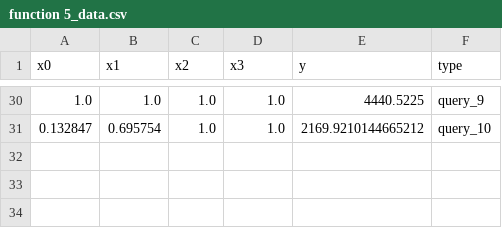
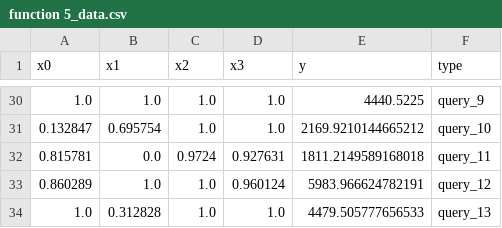
Before and after one commit to alexllew/Capstone_Project_2025-2026, a CSV file: data/function 5_data.csv, drawn as a sheet; only a part is shown, gaps mark what is left out; the diff names each change by its address in the sheet, - before the commit and + after, or states it on an @@ line.

Commit message:
Update function 5_data.csv

```diff
--- a/data/function 5_data.csv
+++ b/data/function 5_data.csv
+row 32: 0.815781 | 0.0 | 0.9724 | 0.927631 | 1811.2149589168018 | query_11
+row 33: 0.860289 | 1.0 | 1.0 | 0.960124 | 5983.966624782191 | query_12
+row 34: 1.0 | 0.312828 | 1.0 | 1.0 | 4479.505777656533 | query_13
```
